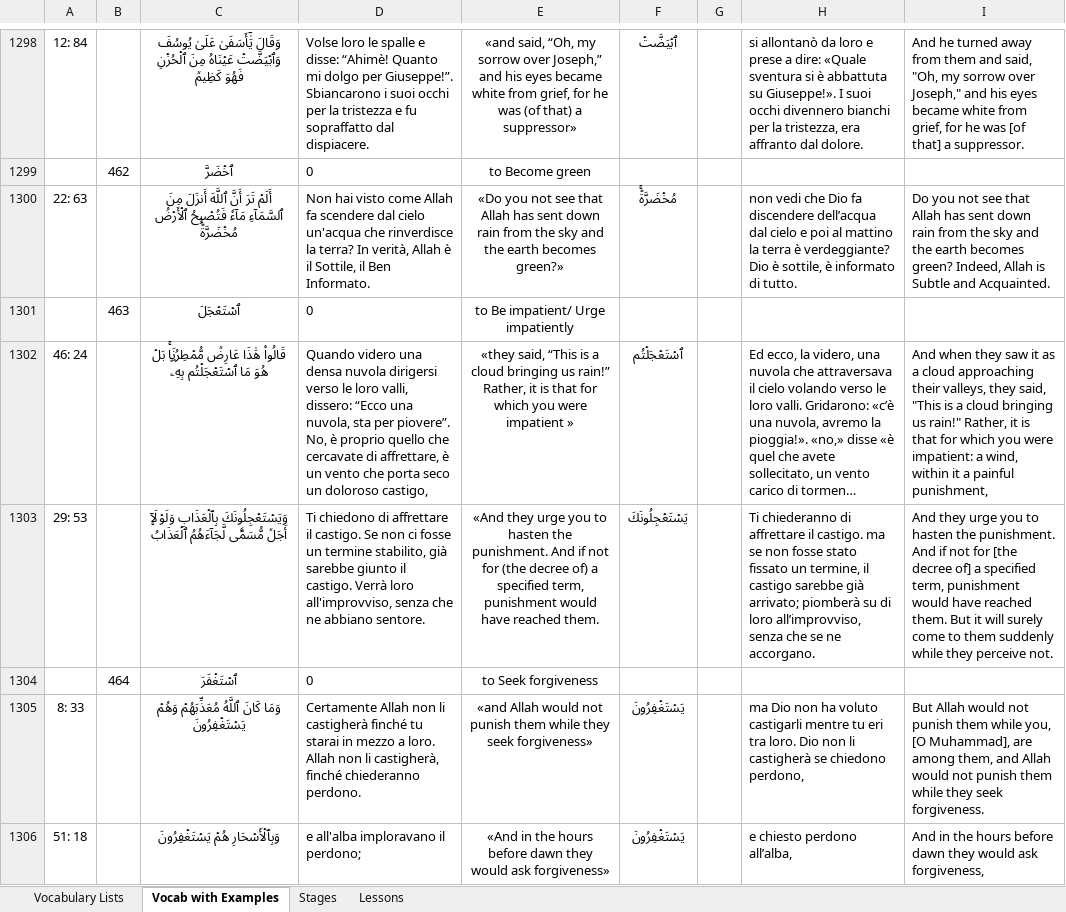
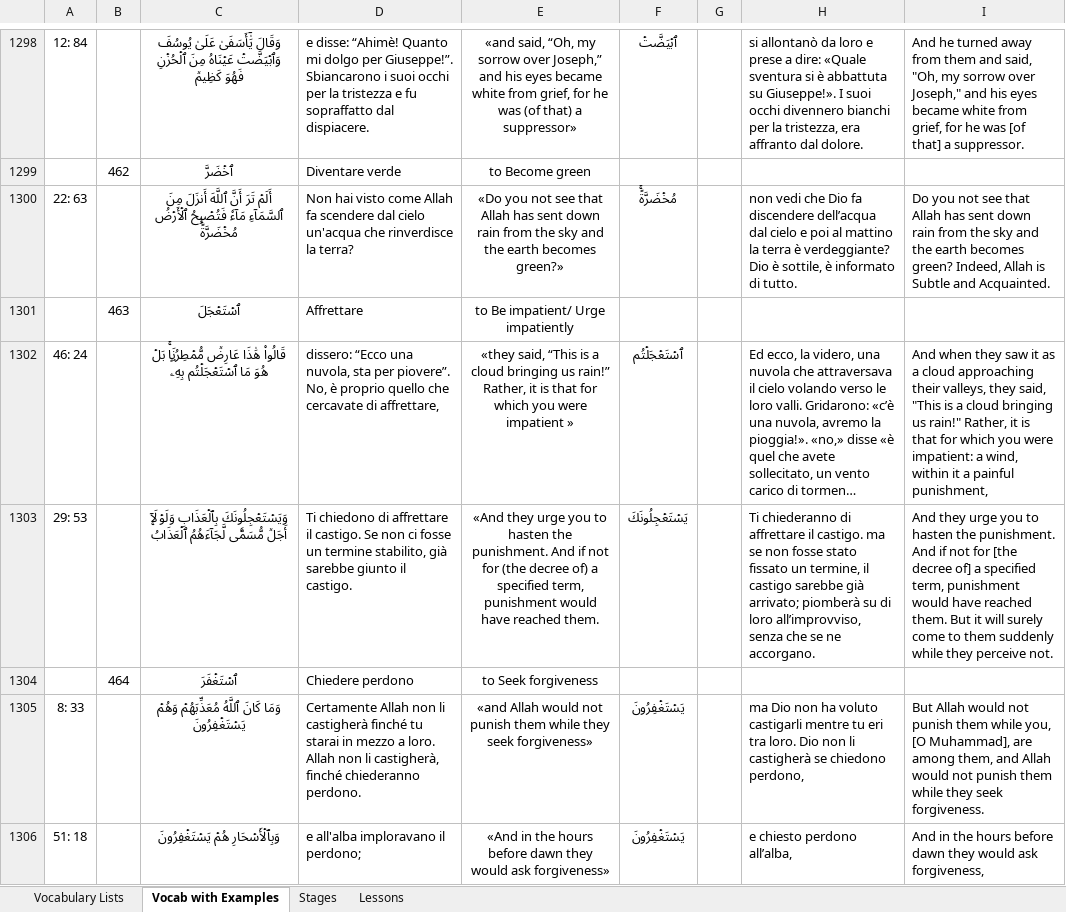
Before and after one commit to aventayman/arabic101_translation, an Excel workbook: database_with_examples_final.xlsx, sheet Vocab with Examples, drawn as a sheet; only a part is shown, gaps mark what is left out; long unchanged cells end in …; values as stored, in another font and other column widths than the file's, no borders; the diff covers the shown part only; the diff names each change by its address in the sheet, - before the commit and + after, or states it on an @@ line.

Commit message:
Update database_with_examples_final.xlsx with new changes

```diff
--- a/database_with_examples_final.xlsx (sheet Vocab with Examples)
+++ b/database_with_examples_final.xlsx (sheet Vocab with Examples)
-D1298: Volse loro le spalle e disse:…
+D1298: e disse:…
-D1299: 0
+D1299: Diventare verde
-D1300: …la terra? In verità, Allah è il Sottile, il Ben Informato.
+D1300: …la terra?
-D1301: 0
+D1301: Affrettare
-D1302: Quando videro una densa nuvola dirigersi verso le loro valli, dissero: “Ecco una nuvola, sta per piovere”. No, è proprio quello che cercavate di affrettare, è un vento che porta seco un doloroso castigo,
+D1302: dissero: “Ecco una nuvola, sta per piovere”. No, è proprio quello che cercavate di affrettare,
-D1303: …il castigo. Verrà loro all'improvviso, senza che ne abbiano sentore.
+D1303: …il castigo.
-D1304: 0
+D1304: Chiedere perdono
```
Also changed, not shown: 200 edited cells elsewhere in this sheet.
